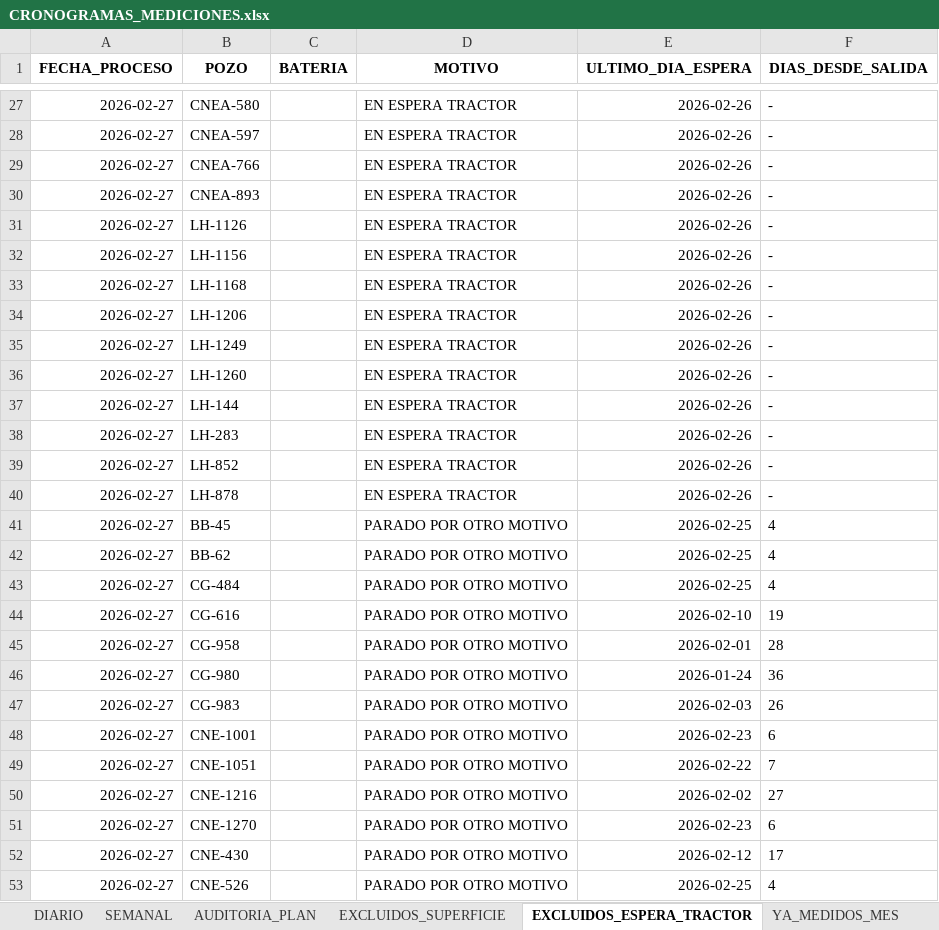
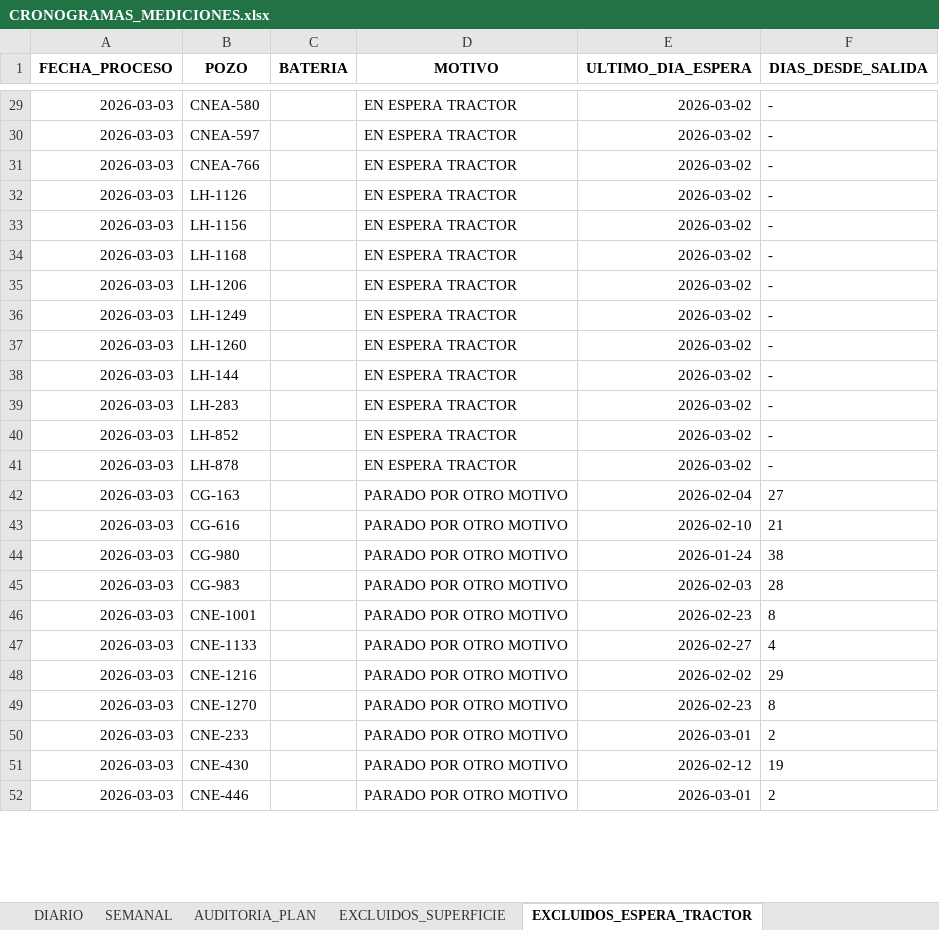
Before and after one commit to jorgericardoq-spec/cronograma-mediciones, an Excel workbook: CRONOGRAMAS_MEDICIONES.xlsx, sheet EXCLUIDOS_ESPERA_TRACTOR, drawn as a sheet; only a part is shown, gaps mark what is left out; values as stored, in another font and other column widths than the file's, no borders; removed rows and columns are numbered as before the commit, all else as after; the diff covers the shown part only; the diff names each change by its address in the sheet, - before the commit and + after, or states it on an @@ line.

```diff
--- a/CRONOGRAMAS_MEDICIONES.xlsx (sheet EXCLUIDOS_ESPERA_TRACTOR)
+++ b/CRONOGRAMAS_MEDICIONES.xlsx (sheet EXCLUIDOS_ESPERA_TRACTOR)
-sheet tab: YA_MEDIDOS_MES
-A29:A31 (FECHA_PROCESO): 2026-02-27
+A29:A31 (FECHA_PROCESO): 2026-03-03
-E29:E31 (ULTIMO_DIA_ESPERA): 2026-02-26
+E29:E31 (ULTIMO_DIA_ESPERA): 2026-03-02
-row 30: 2026-02-27 | CNEA-893 |  | EN ESPERA TRACTOR | 2026-02-26 | -
-A32:A41 (FECHA_PROCESO): 2026-02-27
+A32:A41 (FECHA_PROCESO): 2026-03-03
-E32:E41 (ULTIMO_DIA_ESPERA): 2026-02-26
+E32:E41 (ULTIMO_DIA_ESPERA): 2026-03-02
-row 41: 2026-02-27 | BB-45 |  | PARADO POR OTRO MOTIVO | 2026-02-25 | 4
-row 42: 2026-02-27 | BB-62 |  | PARADO POR OTRO MOTIVO | 2026-02-25 | 4
-row 43: 2026-02-27 | CG-484 |  | PARADO POR OTRO MOTIVO | 2026-02-25 | 4
+row 42: 2026-03-03 | CG-163 |  | PARADO POR OTRO MOTIVO | 2026-02-04 | 27
-A43 (FECHA_PROCESO): 2026-02-27
+A43 (FECHA_PROCESO): 2026-03-03
-F43 (DIAS_DESDE_SALIDA): 19
+F43 (DIAS_DESDE_SALIDA): 21
-row 45: 2026-02-27 | CG-958 |  | PARADO POR OTRO MOTIVO | 2026-02-01 | 28
-A44:A46 (FECHA_PROCESO): 2026-02-27
+A44:A46 (FECHA_PROCESO): 2026-03-03
-F44 (DIAS_DESDE_SALIDA): 36
+F44 (DIAS_DESDE_SALIDA): 38
-F45 (DIAS_DESDE_SALIDA): 26
+F45 (DIAS_DESDE_SALIDA): 28
-F46 (DIAS_DESDE_SALIDA): 6
+F46 (DIAS_DESDE_SALIDA): 8
-row 49: 2026-02-27 | CNE-1051 |  | PARADO POR OTRO MOTIVO | 2026-02-22 | 7
+row 47: 2026-03-03 | CNE-1133 |  | PARADO POR OTRO MOTIVO | 2026-02-27 | 4
-A48:A49 (FECHA_PROCESO): 2026-02-27
+A48:A49 (FECHA_PROCESO): 2026-03-03
-F48 (DIAS_DESDE_SALIDA): 27
+F48 (DIAS_DESDE_SALIDA): 29
-F49 (DIAS_DESDE_SALIDA): 6
+F49 (DIAS_DESDE_SALIDA): 8
+row 50: 2026-03-03 | CNE-233 |  | PARADO POR OTRO MOTIVO | 2026-03-01 | 2
-A51 (FECHA_PROCESO): 2026-02-27
+A51 (FECHA_PROCESO): 2026-03-03
-F51 (DIAS_DESDE_SALIDA): 17
+F51 (DIAS_DESDE_SALIDA): 19
-row 53: 2026-02-27 | CNE-526 |  | PARADO POR OTRO MOTIVO | 2026-02-25 | 4
+row 52: 2026-03-03 | CNE-446 |  | PARADO POR OTRO MOTIVO | 2026-03-01 | 2
```
Also changed, not shown: 15 added rows, 7 removed rows and 142 edited cells elsewhere in this sheet, sheet SEMANAL, sheet EXCLUIDOS_SUPERFICIE, sheet DIARIO, sheet AUDITORIA_PLAN.
